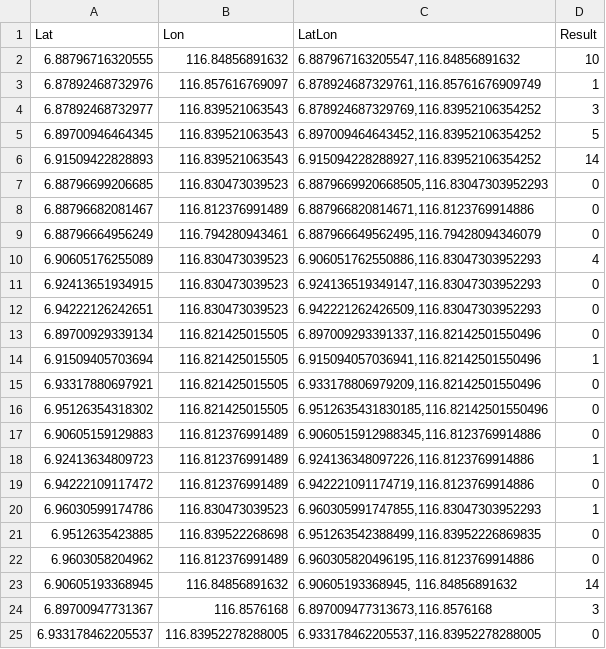
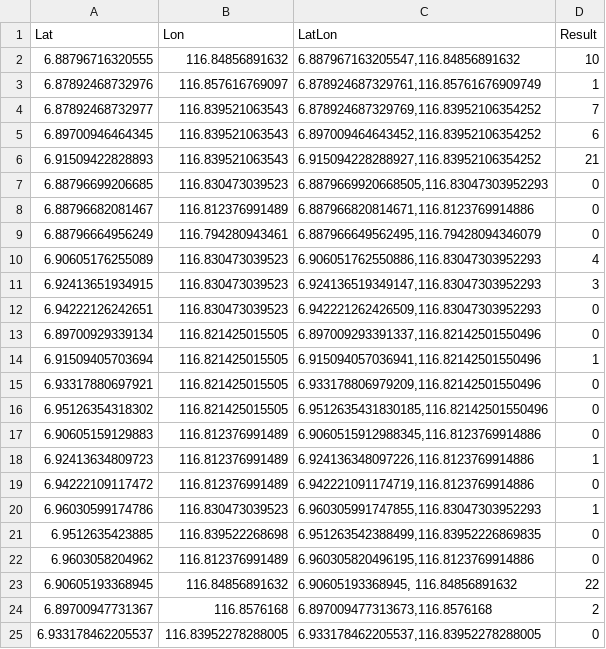
Before and after one commit to Vaytrex/KudatCovid, a CSV file: kudat-covid-area.csv, drawn as a sheet.

```diff
--- a/kudat-covid-area.csv
+++ b/kudat-covid-area.csv
@@ -3,5 +3,5 @@ Lat,Lon,LatLon,Result
 6.87892468732976,116.857616769097,"6.878924687329761,116.85761676909749",1
-6.87892468732977,116.839521063543,"6.878924687329769,116.83952106354252",3
-6.89700946464345,116.839521063543,"6.897009464643452,116.83952106354252",5
-6.91509422828893,116.839521063543,"6.915094228288927,116.83952106354252",14
+6.87892468732977,116.839521063543,"6.878924687329769,116.83952106354252",7
+6.89700946464345,116.839521063543,"6.897009464643452,116.83952106354252",6
+6.91509422828893,116.839521063543,"6.915094228288927,116.83952106354252",21
 6.88796699206685,116.830473039523,"6.8879669920668505,116.83047303952293",0
@@ -10,3 +10,3 @@ Lat,Lon,LatLon,Result
 6.90605176255089,116.830473039523,"6.906051762550886,116.83047303952293",4
-6.92413651934915,116.830473039523,"6.924136519349147,116.83047303952293",0
+6.92413651934915,116.830473039523,"6.924136519349147,116.83047303952293",3
 6.94222126242651,116.830473039523,"6.942221262426509,116.83047303952293",0
@@ -22,4 +22,4 @@ Lat,Lon,LatLon,Result
 6.9603058204962,116.812376991489,"6.960305820496195,116.8123769914886",0
-6.90605193368945,116.84856891632,"6.90605193368945, 116.84856891632",14
-6.89700947731367,116.8576168,"6.897009477313673,116.8576168",3
+6.90605193368945,116.84856891632,"6.90605193368945, 116.84856891632",22
+6.89700947731367,116.8576168,"6.897009477313673,116.8576168",2
 6.933178462205537,116.83952278288005,"6.933178462205537,116.83952278288005",0
```
Also changed, not shown: 1 other file.
